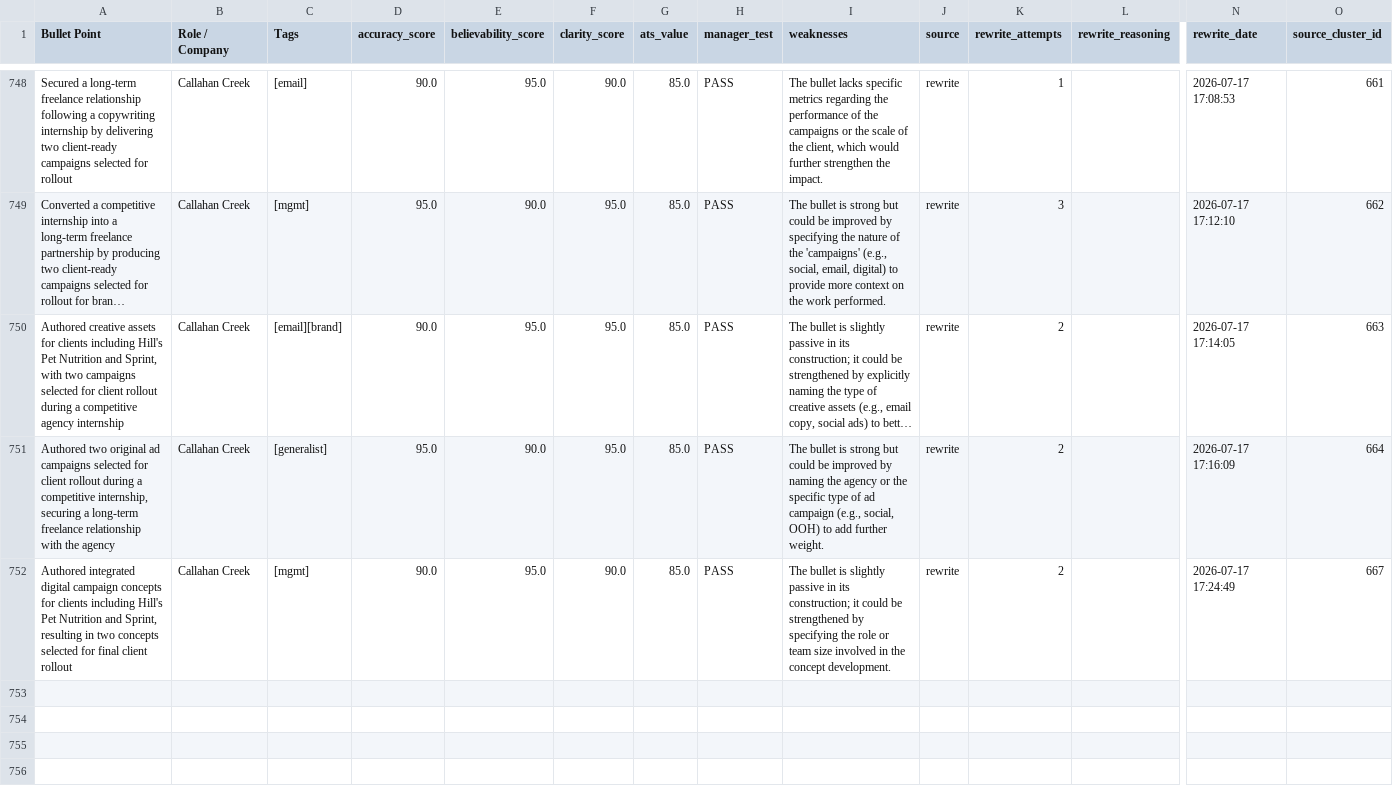
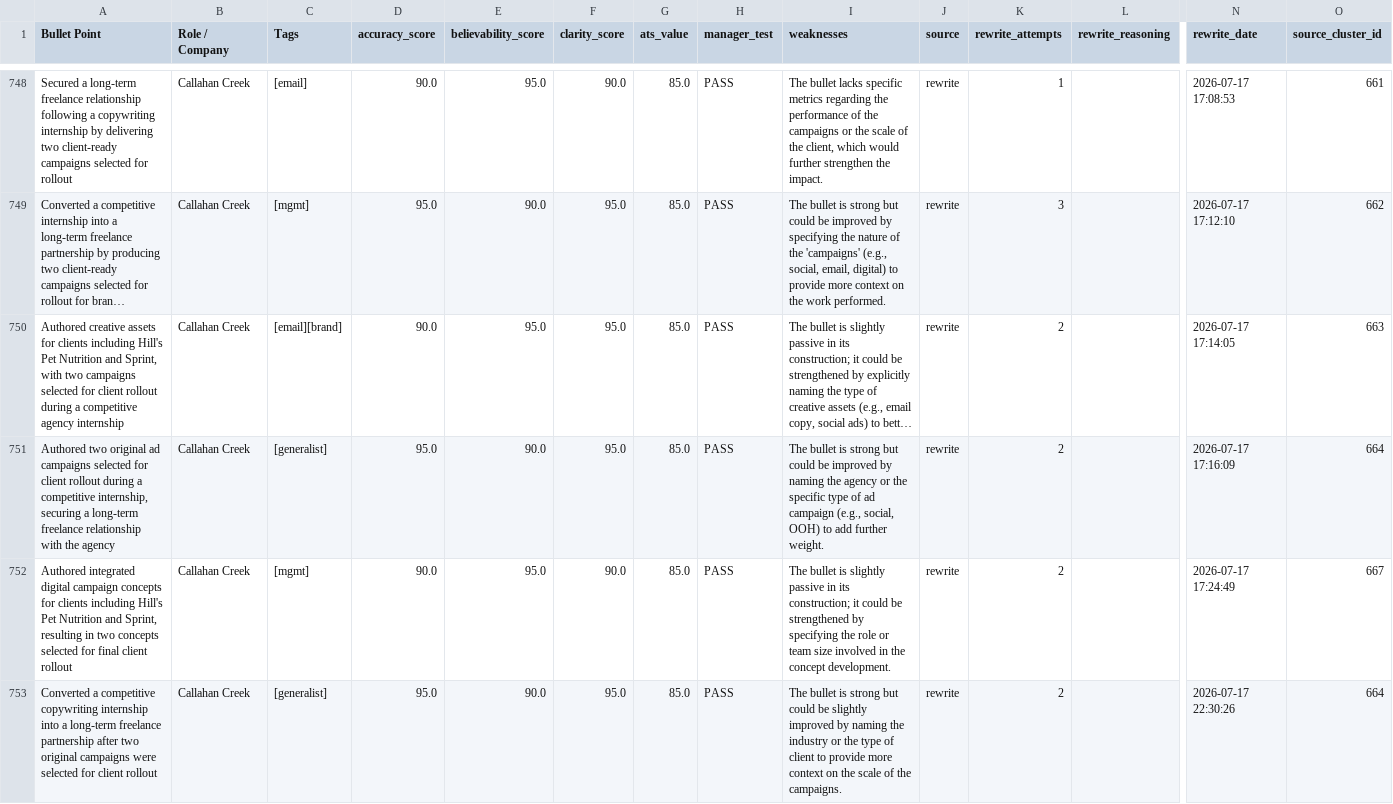
Before and after one commit to moreganooooo/resume-builder, a CSV file: profiles/morgan/knowledge_base/bullet-bank-keepers.csv, drawn as a sheet; only a part is shown, gaps mark what is left out; long unchanged cells end in …; rows hold the shown columns only; the diff names each change by its address in the sheet, - before the commit and + after, or states it on an @@ line.

```diff
--- a/profiles/morgan/knowledge_base/bullet-bank-keepers.csv
+++ b/profiles/morgan/knowledge_base/bullet-bank-keepers.csv
+row 753: Converted a competitive copywriting internship into a long-term freelance partnership after two original campaigns were selected for client rollout | Callahan Creek | [generalist] | 95.0 | 90.0 | 95.0 | 85.0 | PASS | The bullet is strong but could be slightly improved by naming the industry or the type of client to provide more context on the scale of the campaigns. | rewrite | 2 |  | 2026-07-17 22:30:26 | 664
```
Also changed, not shown: 5 other files.
